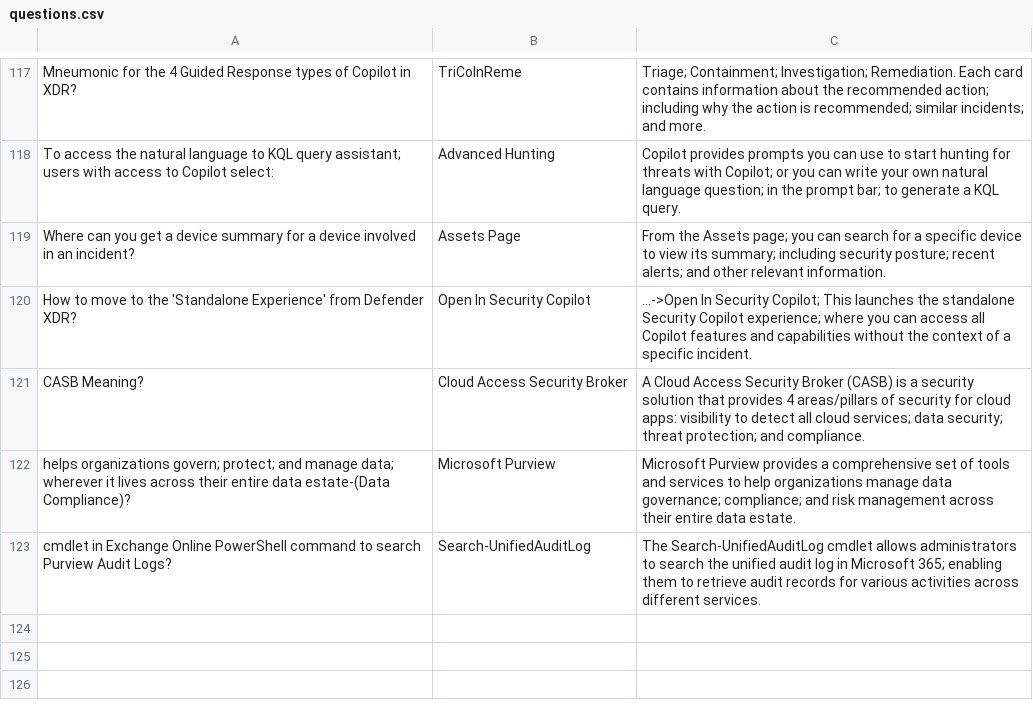
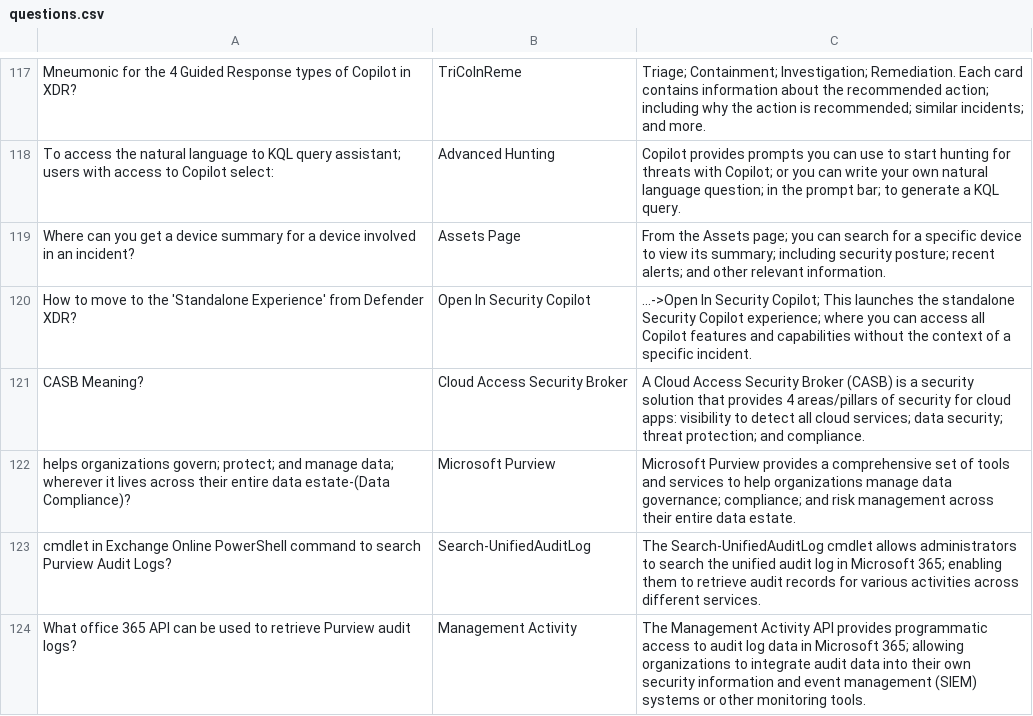
Before and after one commit to basinx/MemoryGame, a CSV file: questions.csv, drawn as a sheet; only a part is shown, gaps mark what is left out; the diff names each change by its address in the sheet, - before the commit and + after, or states it on an @@ line.

Commit message:
add to csv

```diff
--- a/questions.csv
+++ b/questions.csv
+row 124: What office 365 API can be used to retrieve Purview audit logs? | Management Activity | The Management Activity API provides programmatic access to audit log data in Microsoft 365; allowing organizations to integrate audit data into their own security information and event management (SIEM) systems or other monitoring tools.
```
